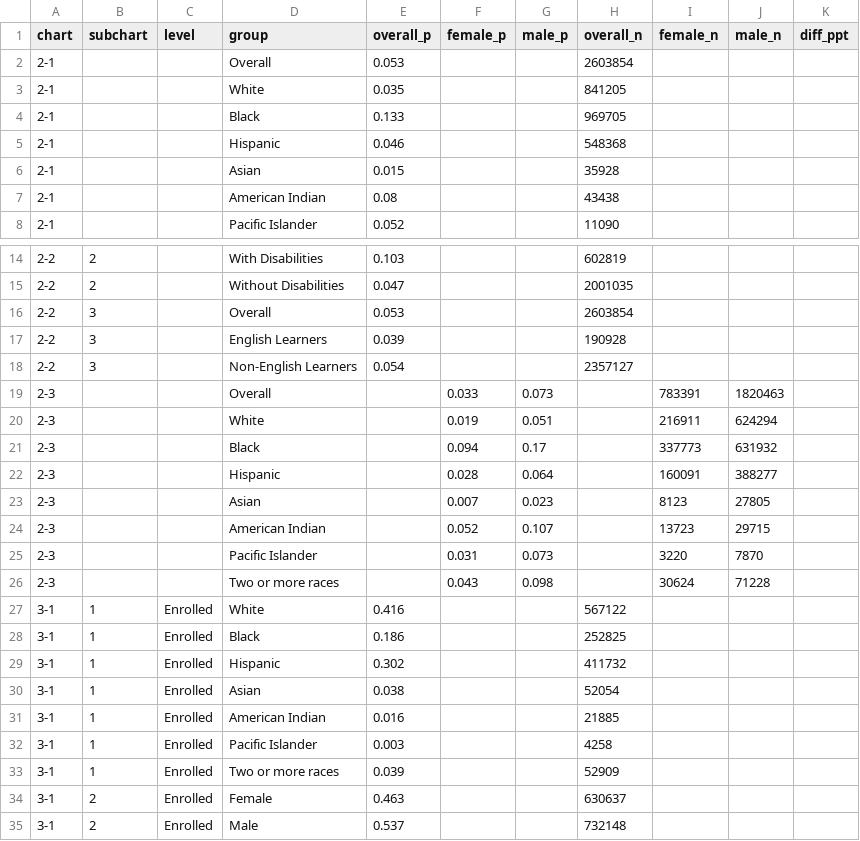
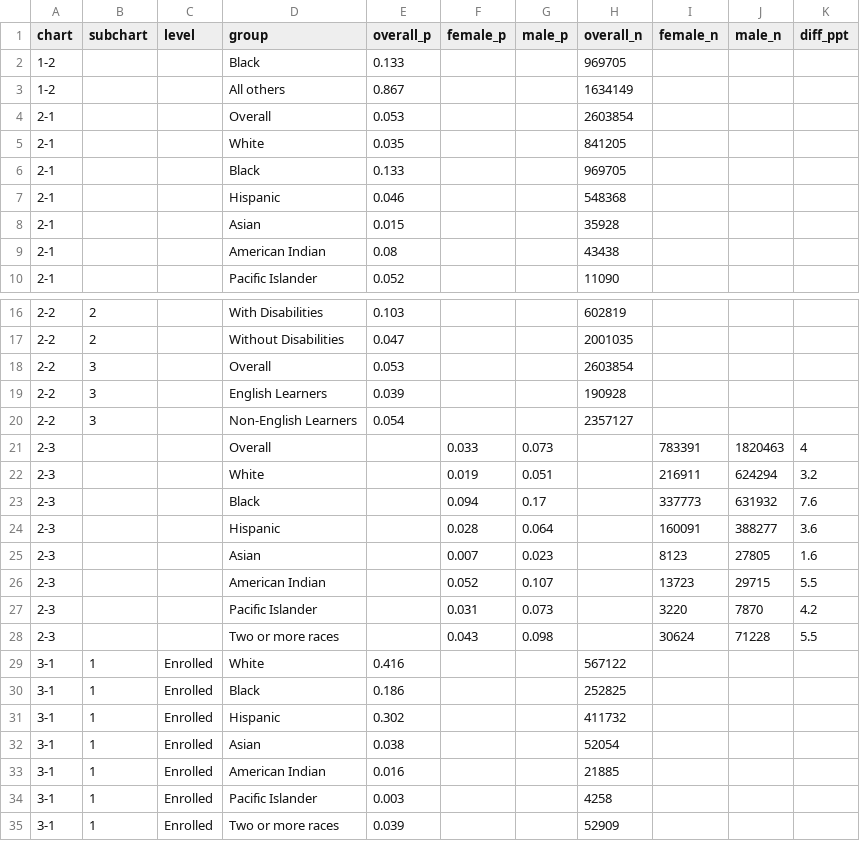
Before and after one commit to MarceloSimasWestat/MarceloSimasWestat.github.io, a TSV file: Discipline/assets/data/data.tsv, drawn as a sheet; only a part is shown, gaps mark what is left out; the shorter side is filled out with more unchanged rows.

```diff
--- a/Discipline/assets/data/data.tsv
+++ b/Discipline/assets/data/data.tsv
@@ -1,2 +1,4 @@
 chart	subchart	level	group	overall_p	female_p	male_p	overall_n	female_n	male_n	diff_ppt
+1-2			Black	0.133			969705			
+1-2			All others	0.867			1634149			
 2-1			Overall	0.053			2603854			
@@ -18,10 +20,10 @@ chart	subchart	level	group	overall_p	female_p	male_p	overall_n	female_n	male_n	d
 2-2	3		Non-English Learners	0.054			2357127			
-2-3			Overall		0.033	0.073		783391	1820463	
-2-3			White		0.019	0.051		216911	624294	
-2-3			Black		0.094	0.17		337773	631932	
-2-3			Hispanic		0.028	0.064		160091	388277	
-2-3			Asian		0.007	0.023		8123	27805	
-2-3			American Indian		0.052	0.107		13723	29715	
-2-3			Pacific Islander		0.031	0.073		3220	7870	
-2-3			Two or more races		0.043	0.098		30624	71228	
+2-3			Overall		0.033	0.073		783391	1820463	4
+2-3			White		0.019	0.051		216911	624294	3.2
+2-3			Black		0.094	0.17		337773	631932	7.6
+2-3			Hispanic		0.028	0.064		160091	388277	3.6
+2-3			Asian		0.007	0.023		8123	27805	1.6
+2-3			American Indian		0.052	0.107		13723	29715	5.5
+2-3			Pacific Islander		0.031	0.073		3220	7870	4.2
+2-3			Two or more races		0.043	0.098		30624	71228	5.5
 3-1	1	Enrolled	White	0.416			567122			
```
Also changed, not shown: 3 other files.
